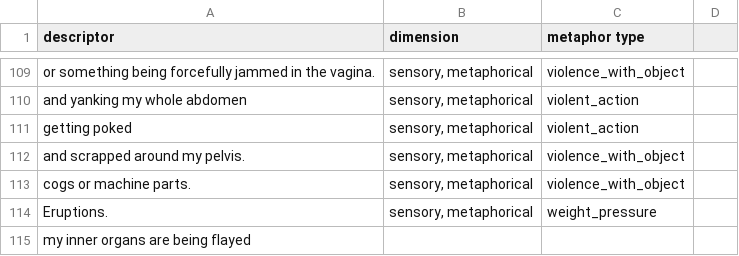
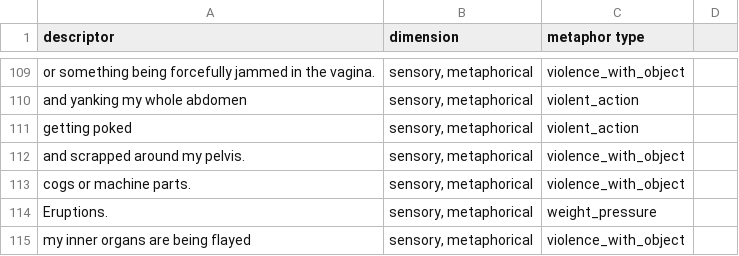
Before and after one commit to Stella5791/pain-descriptor-tool, a CSV file: flagged_descriptors.csv, drawn as a sheet; only a part is shown, gaps mark what is left out; the diff covers the shown part only.

```diff
--- a/flagged_descriptors.csv
+++ b/flagged_descriptors.csv
@@ -115 +115 @@ and scrapped around my pelvis.  ,"sensory, metaphorical",violence_with_object,
-my inner organs are being flayed,,,
+my inner organs are being flayed,"sensory, metaphorical",violence_with_object
```
Also changed, not shown: 14 edited cells elsewhere in this file, pain_tags_output.csv, 2 other files.
